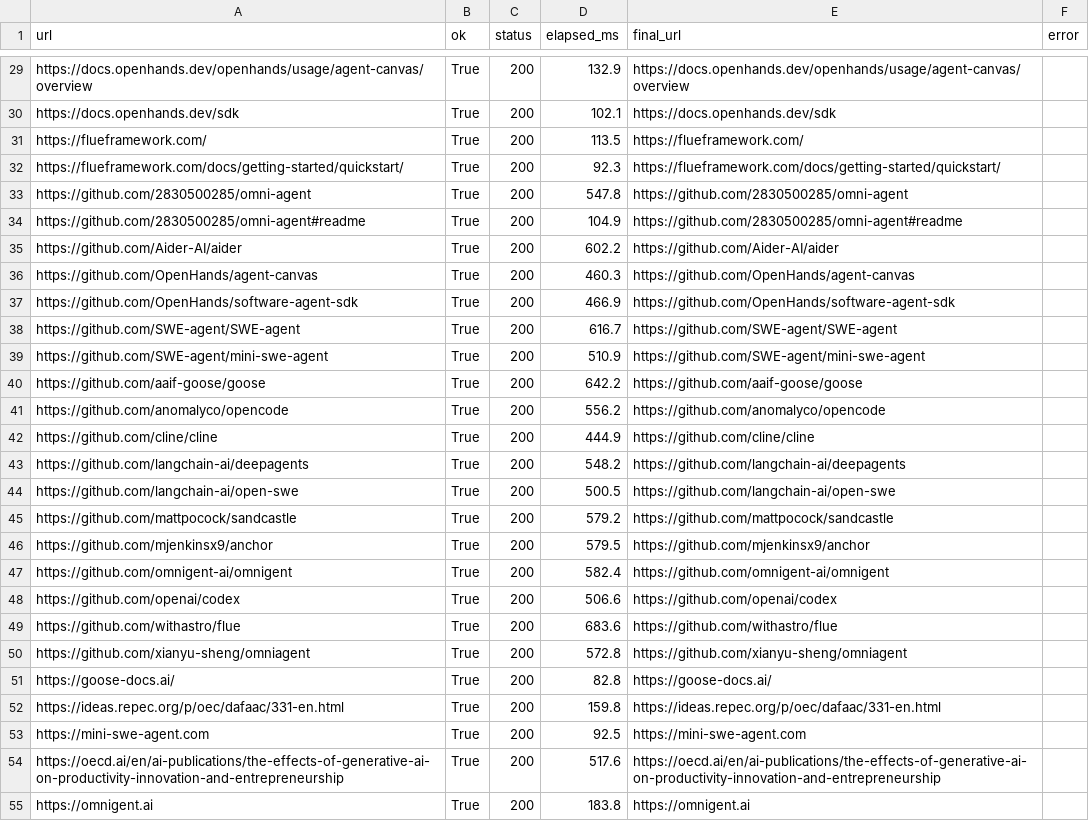
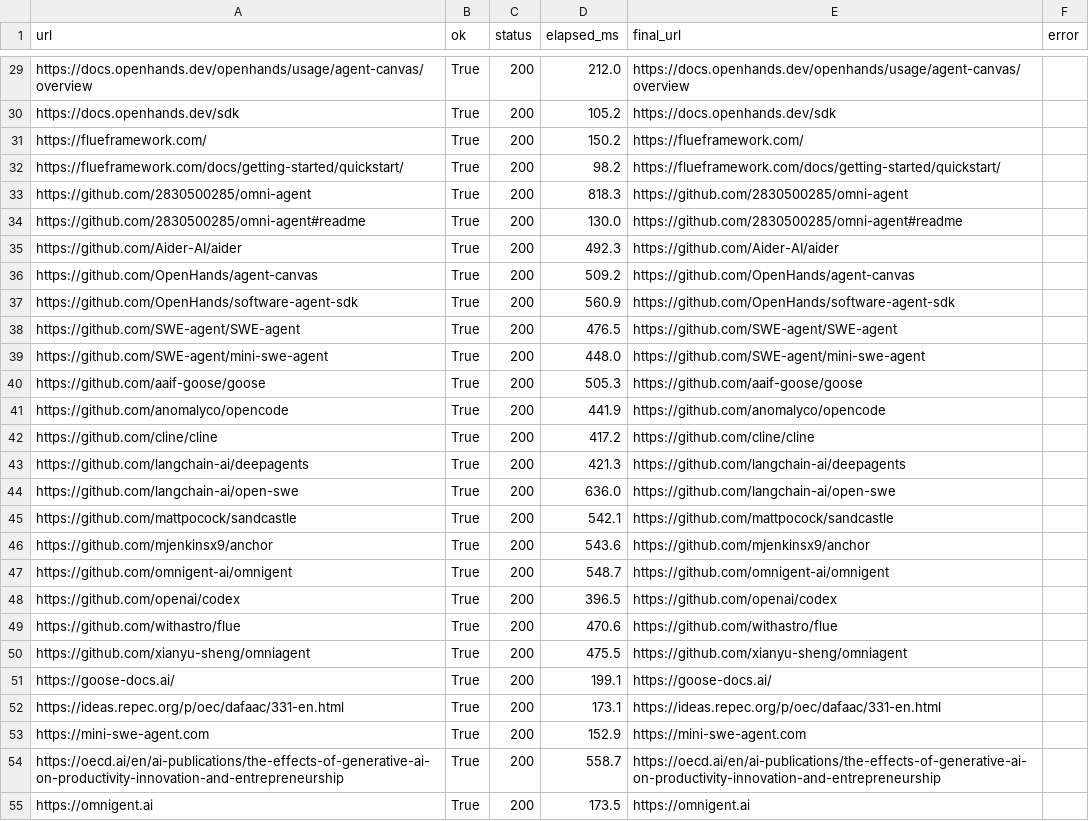
Before and after one commit to gvillarroel/sdlc, a CSV file: results/source_check.csv, drawn as a sheet; only a part is shown, gaps mark what is left out; the diff covers the shown part only; the diff names each change by its address in the sheet, - before the commit and + after, or states it on an @@ line.

```diff
--- a/results/source_check.csv
+++ b/results/source_check.csv
-D29 (elapsed_ms): 132.9
+D29 (elapsed_ms): 212.0
-D30 (elapsed_ms): 102.1
+D30 (elapsed_ms): 105.2
-D31 (elapsed_ms): 113.5
+D31 (elapsed_ms): 150.2
-D32 (elapsed_ms): 92.3
+D32 (elapsed_ms): 98.2
-D33 (elapsed_ms): 547.8
+D33 (elapsed_ms): 818.3
-D34 (elapsed_ms): 104.9
+D34 (elapsed_ms): 130.0
-D35 (elapsed_ms): 602.2
+D35 (elapsed_ms): 492.3
-D36 (elapsed_ms): 460.3
+D36 (elapsed_ms): 509.2
-D37 (elapsed_ms): 466.9
+D37 (elapsed_ms): 560.9
-D38 (elapsed_ms): 616.7
+D38 (elapsed_ms): 476.5
-D39 (elapsed_ms): 510.9
+D39 (elapsed_ms): 448.0
-D40 (elapsed_ms): 642.2
+D40 (elapsed_ms): 505.3
-D41 (elapsed_ms): 556.2
+D41 (elapsed_ms): 441.9
-D42 (elapsed_ms): 444.9
+D42 (elapsed_ms): 417.2
-D43 (elapsed_ms): 548.2
+D43 (elapsed_ms): 421.3
-D44 (elapsed_ms): 500.5
+D44 (elapsed_ms): 636.0
-D45 (elapsed_ms): 579.2
+D45 (elapsed_ms): 542.1
-D46 (elapsed_ms): 579.5
+D46 (elapsed_ms): 543.6
-D47 (elapsed_ms): 582.4
+D47 (elapsed_ms): 548.7
-D48 (elapsed_ms): 506.6
+D48 (elapsed_ms): 396.5
-D49 (elapsed_ms): 683.6
+D49 (elapsed_ms): 470.6
-D50 (elapsed_ms): 572.8
+D50 (elapsed_ms): 475.5
-D51 (elapsed_ms): 82.8
+D51 (elapsed_ms): 199.1
-D52 (elapsed_ms): 159.8
+D52 (elapsed_ms): 173.1
-D53 (elapsed_ms): 92.5
+D53 (elapsed_ms): 152.9
-D54 (elapsed_ms): 517.6
+D54 (elapsed_ms): 558.7
-D55 (elapsed_ms): 183.8
+D55 (elapsed_ms): 173.5
```
Also changed, not shown: 35 edited cells elsewhere in this file, results/artifact_manifest.csv, results/local_artifact_reference_check.csv, 8 other files.
